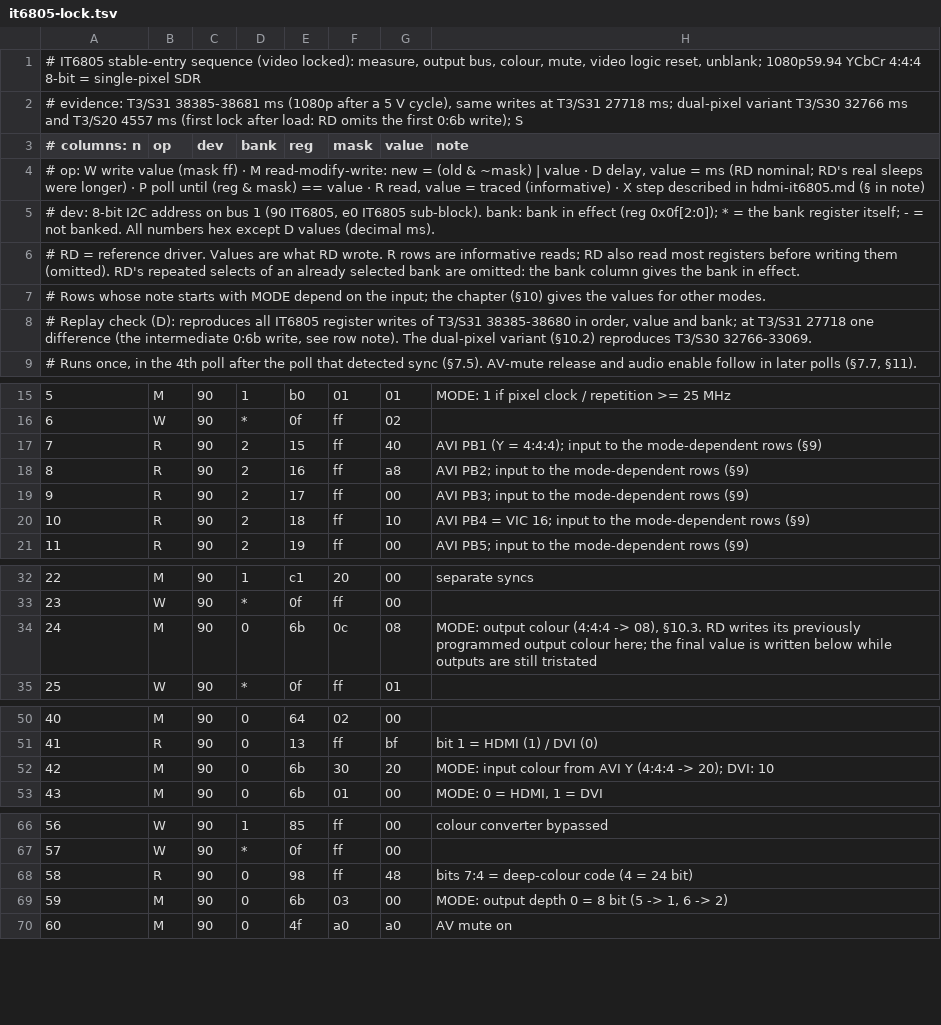
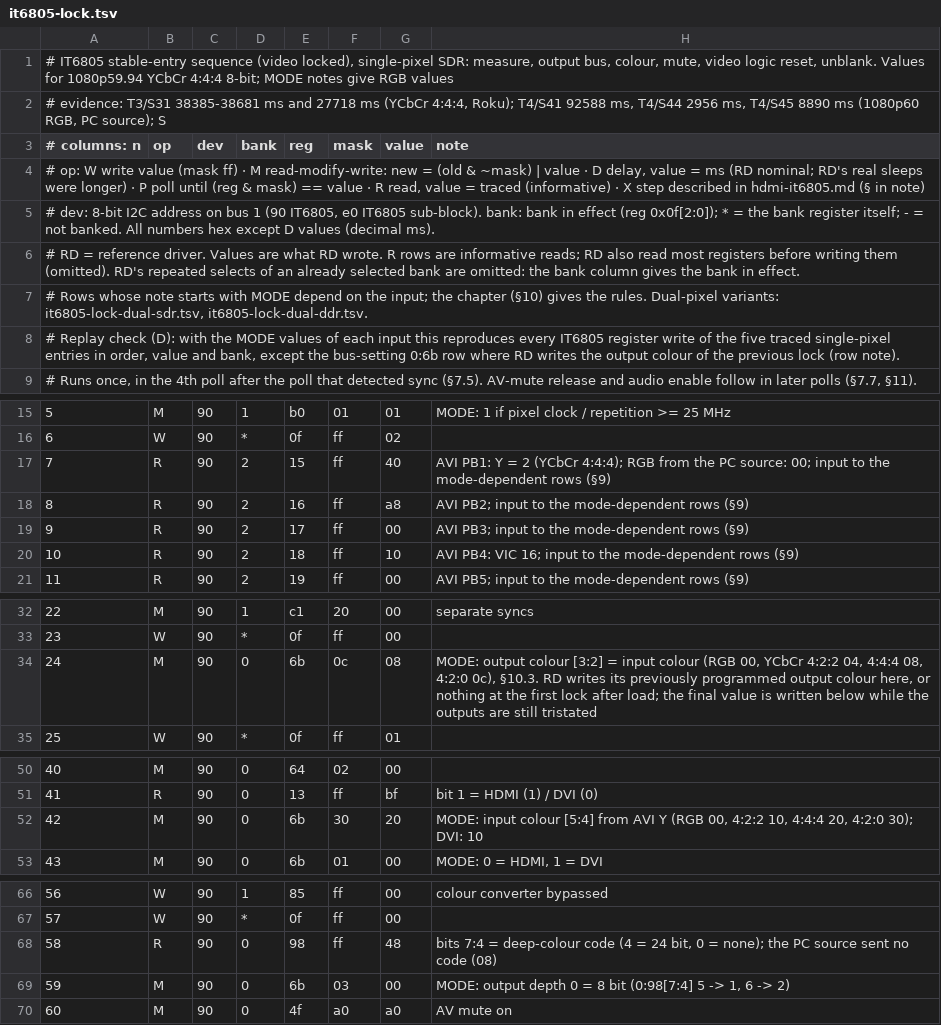
Before and after one commit to briankelley/gc573-driver, a TSV file: spec/seq/it6805-lock.tsv, drawn as a sheet; only a part is shown, gaps mark what is left out; the diff covers the shown part only.

```diff
--- a/spec/seq/it6805-lock.tsv
+++ b/spec/seq/it6805-lock.tsv
@@ -1,3 +1,3 @@
-# IT6805 stable-entry sequence (video locked): measure, output bus, colour, mute, video logic reset, unblank; 1080p59.94 YCbCr 4:4:4 8-bit = single-pixel SDR
-# evidence: T3/S31 38385-38681 ms (1080p after a 5 V cycle), same writes at T3/S31 27718 ms; dual-pixel variant T3/S30 32766 ms and T3/S20 4557 ms (first lock after load: RD omits the first 0:6b write); S
+# IT6805 stable-entry sequence (video locked), single-pixel SDR: measure, output bus, colour, mute, video logic reset, unblank. Values for 1080p59.94 YCbCr 4:4:4 8-bit; MODE notes give RGB values
+# evidence: T3/S31 38385-38681 ms and 27718 ms (YCbCr 4:4:4, Roku); T4/S41 92588 ms, T4/S44 2956 ms, T4/S45 8890 ms (1080p60 RGB, PC source); S
 # columns: n	op	dev	bank	reg	mask	value	note
@@ -6,4 +6,4 @@
 # RD = reference driver. Values are what RD wrote. R rows are informative reads; RD also read most registers before writing them (omitted). RD's repeated selects of an already selected bank are omitted: the bank column gives the bank in effect.
-# Rows whose note starts with MODE depend on the input; the chapter (§10) gives the values for other modes.
-# Replay check (D): reproduces all IT6805 register writes of T3/S31 38385-38680 in order, value and bank; at T3/S31 27718 one difference (the intermediate 0:6b write, see row note). The dual-pixel variant (§10.2) reproduces T3/S30 32766-33069.
+# Rows whose note starts with MODE depend on the input; the chapter (§10) gives the rules. Dual-pixel variants: it6805-lock-dual-sdr.tsv, it6805-lock-dual-ddr.tsv.
+# Replay check (D): with the MODE values of each input this reproduces every IT6805 register write of the five traced single-pixel entries in order, value and bank, except the bus-setting 0:6b row where RD writes the output colour of the previous lock (row note).
 # Runs once, in the 4th poll after the poll that detected sync (§7.5). AV-mute release and audio enable follow in later polls (§7.7, §11).
@@ -16,6 +16,6 @@
 6	W	90	*	0f	ff	02	
-7	R	90	2	15	ff	40	AVI PB1 (Y = 4:4:4); input to the mode-dependent rows (§9)
+7	R	90	2	15	ff	40	AVI PB1: Y = 2 (YCbCr 4:4:4); RGB from the PC source: 00; input to the mode-dependent rows (§9)
 8	R	90	2	16	ff	a8	AVI PB2; input to the mode-dependent rows (§9)
 9	R	90	2	17	ff	00	AVI PB3; input to the mode-dependent rows (§9)
-10	R	90	2	18	ff	10	AVI PB4 = VIC 16; input to the mode-dependent rows (§9)
+10	R	90	2	18	ff	10	AVI PB4: VIC 16; input to the mode-dependent rows (§9)
 11	R	90	2	19	ff	00	AVI PB5; input to the mode-dependent rows (§9)
@@ -33,3 +33,3 @@
 23	W	90	*	0f	ff	00	
-24	M	90	0	6b	0c	08	MODE: output colour (4:4:4 -> 08), §10.3. RD writes its previously programmed output colour here; the final value is written below while outputs are still tristated
+24	M	90	0	6b	0c	08	MODE: output colour [3:2] = input colour (RGB 00, YCbCr 4:2:2 04, 4:4:4 08, 4:2:0 0c), §10.3. RD writes its previously programmed output colour here, or nothing at the first lock after load; the final value is written below while the outputs are still tristated
 25	W	90	*	0f	ff	01	
@@ -51,3 +51,3 @@
 41	R	90	0	13	ff	bf	bit 1 = HDMI (1) / DVI (0)
-42	M	90	0	6b	30	20	MODE: input colour from AVI Y (4:4:4 -> 20); DVI: 10
+42	M	90	0	6b	30	20	MODE: input colour [5:4] from AVI Y (RGB 00, 4:2:2 10, 4:4:4 20, 4:2:0 30); DVI: 10
 43	M	90	0	6b	01	00	MODE: 0 = HDMI, 1 = DVI
@@ -67,4 +67,4 @@
 57	W	90	*	0f	ff	00	
-58	R	90	0	98	ff	48	bits 7:4 = deep-colour code (4 = 24 bit)
-59	M	90	0	6b	03	00	MODE: output depth 0 = 8 bit (5 -> 1, 6 -> 2)
+58	R	90	0	98	ff	48	bits 7:4 = deep-colour code (4 = 24 bit, 0 = none); the PC source sent no code (08)
+59	M	90	0	6b	03	00	MODE: output depth 0 = 8 bit (0:98[7:4] 5 -> 1, 6 -> 2)
 60	M	90	0	4f	a0	a0	AV mute on
```
Also changed, not shown: 2 edited cells elsewhere in this file, 9 other files.
